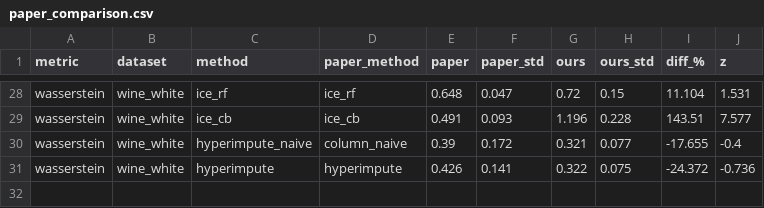
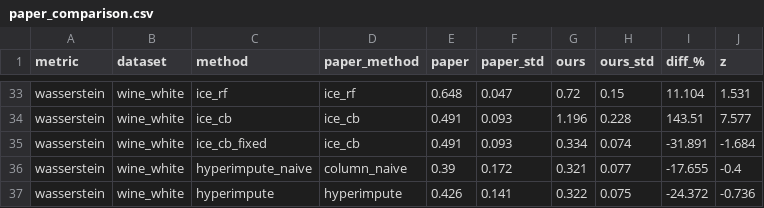
Before and after one commit to YannKleees/hyperreimpute, a CSV file: results/paper_comparison.csv, drawn as a sheet; only a part is shown, gaps mark what is left out; the diff covers the shown part only; the diff names each change by its address in the sheet, - before the commit and + after, or states it on an @@ line.

```diff
--- a/results/paper_comparison.csv
+++ b/results/paper_comparison.csv
+row 35: wasserstein | wine_white | ice_cb_fixed | ice_cb | 0.491 | 0.093 | 0.334 | 0.074 | -31.891 | -1.684
```
Also changed, not shown: 5 added rows elsewhere in this file, results/table2_comparison.csv, 2 other files.
